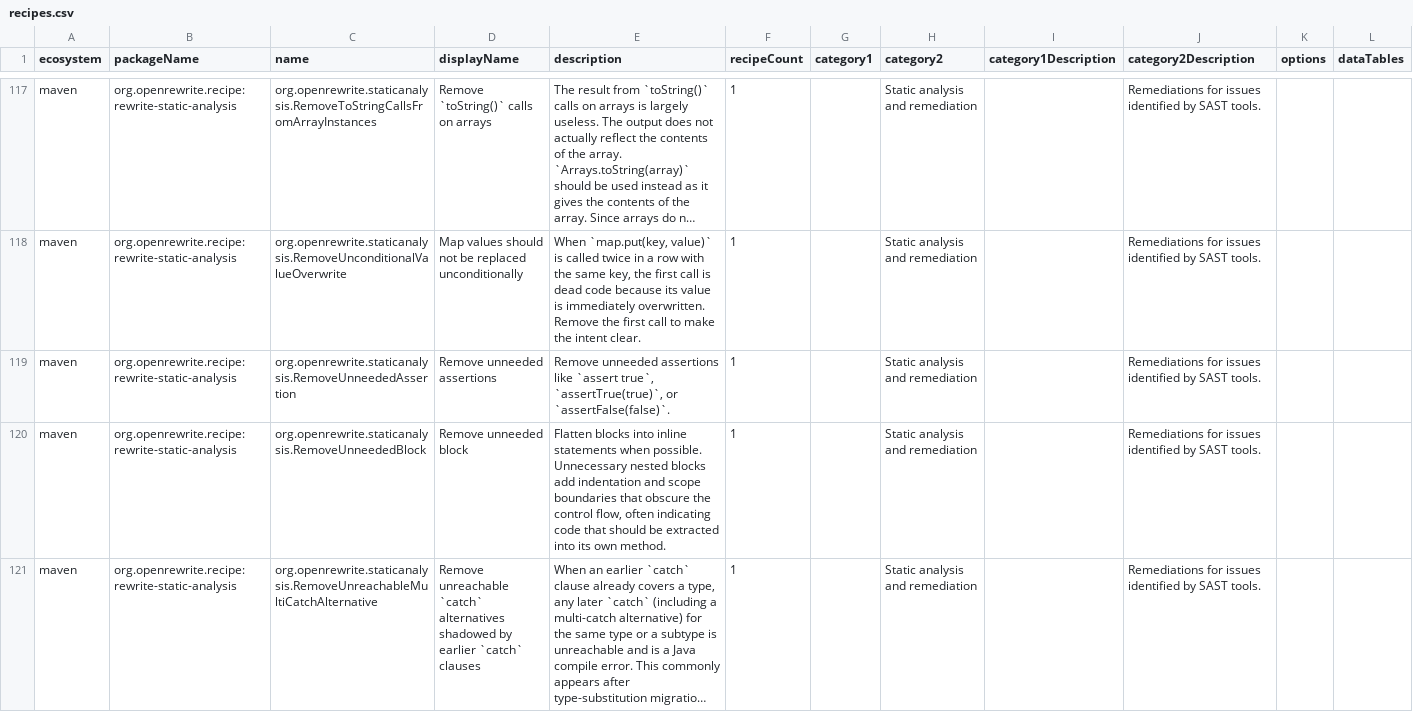
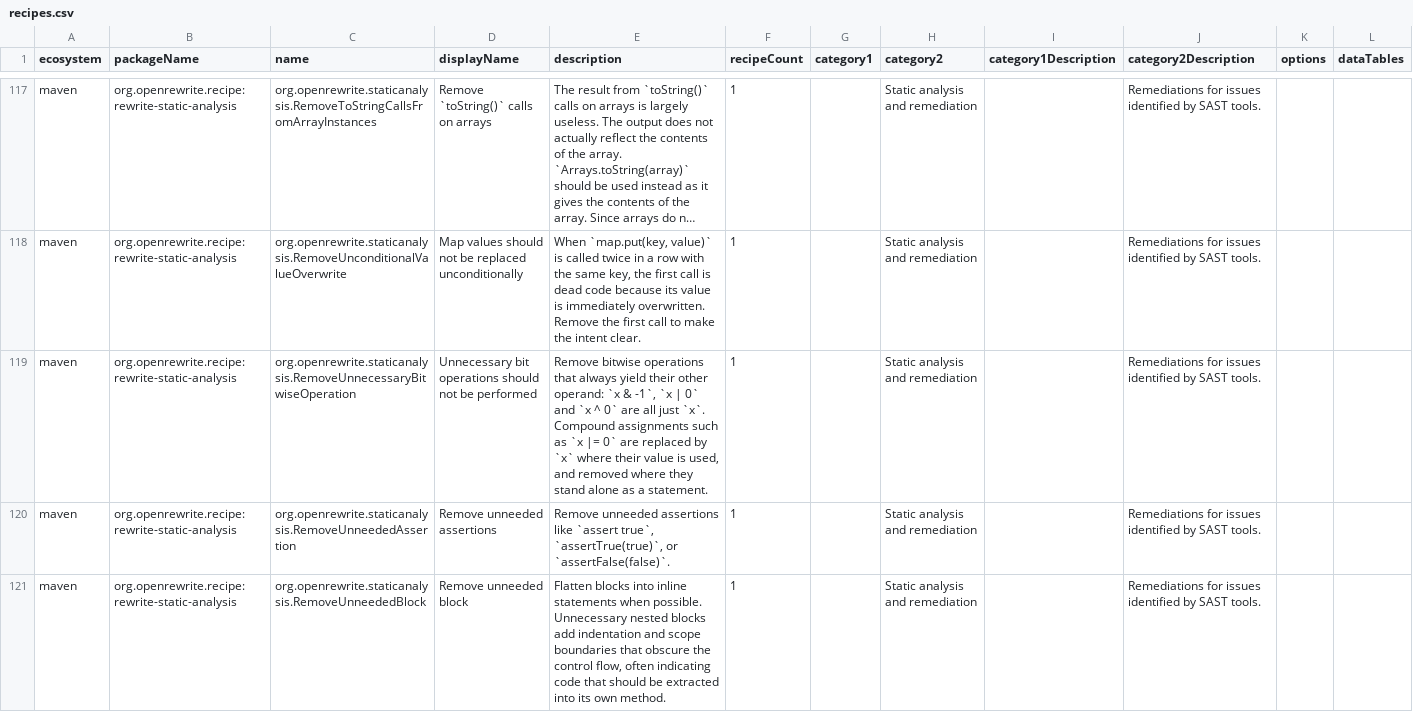
Before and after one commit to openrewrite/rewrite-static-analysis, a CSV file: src/main/resources/META-INF/rewrite/recipes.csv, drawn as a sheet; only a part is shown, gaps mark what is left out; the shorter side is filled out with more unchanged rows; long unchanged cells end in …; the diff names each change by its address in the sheet, - before the commit and + after, or states it on an @@ line.

Commit message:
Add RemoveUnnecessaryBitwiseOperation recipe (#1085)
* Add RemoveUnnecessaryBitwiseOperation

* Handle compound assignments, casts and comments in RemoveUnnecessaryBitwiseOperation

- Replace `x |= 0`, `x &= -1` and `x ^= 0` by `x` where the value is used, and remove them as statements when the target has no side effects and is not volatile
- Replace such a statement with `{}` where it is the whole body of an if, loop, label, arrow case or void lambda
- Unwrap parenthesized cast operands, such as `(long)(x | 0)` to `(long) x`, and redundant parentheses around the kept operand
- Keep comments on their side of the kept operand instead of skipping the rewrite

---------

Co-authored-by: Steve Elliott <steve@moderne.io>

```diff
--- a/src/main/resources/META-INF/rewrite/recipes.csv
+++ b/src/main/resources/META-INF/rewrite/recipes.csv
+row 119: maven | org.openrewrite.recipe:rewrite-static-analysis | org.openrewrite.staticanalysis.RemoveUnnecessaryBitwiseOperation | Unnecessary bit operations should not be performed | Remove bitwise operations that always yield their other operand: `x & -1`, `x | 0` and `x ^ 0` are all just `x`. Compound assignments such as `x |= 0` are replaced by `x` where their value is used, and removed where they stand alone as a statement. | 1 |  | Static analysis and remediation |  | Remediations for issues identified by SAST tools.
```
Also changed, not shown: 2 other files.
